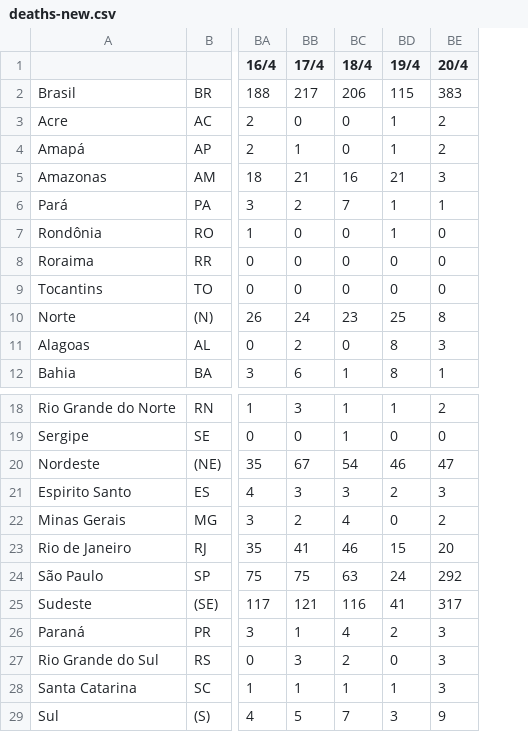
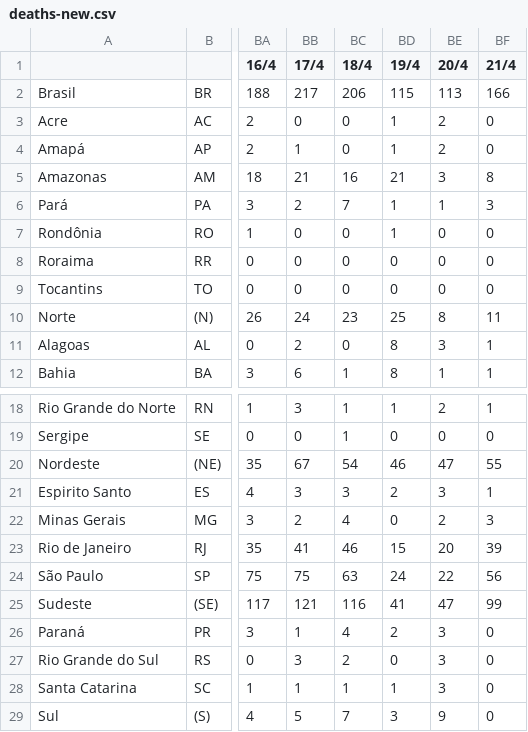
Before and after one commit to henriquemor/covid19-Brazil-timeseries, a CSV file: deaths-new.csv, drawn as a sheet; only a part is shown, gaps mark what is left out; the diff names each change by its address in the sheet, - before the commit and + after, or states it on an @@ line.

```diff
--- a/deaths-new.csv
+++ b/deaths-new.csv
+column BF (21/4), rows 2-12: 166 | 0 | 0 | 8 | 3 | 0 | 0 | 0 | 11 | 1 | 1; rows 18-29: 1 | 0 | 55 | 1 | 3 | 39 | 56 | 99 | 0 | 0 | 0 | 0
-BE2 (20/4): 383
+BE2 (20/4): 113
-BE24 (20/4): 292
+BE24 (20/4): 22
-BE25 (20/4): 317
+BE25 (20/4): 47
```
Also changed, not shown: confirmed-cases.csv, confirmed-new.csv, 2 other files.
